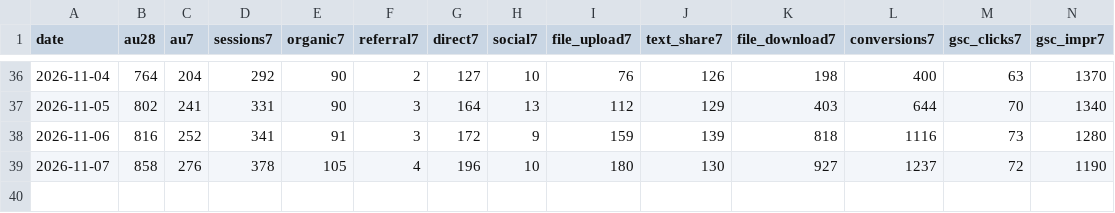
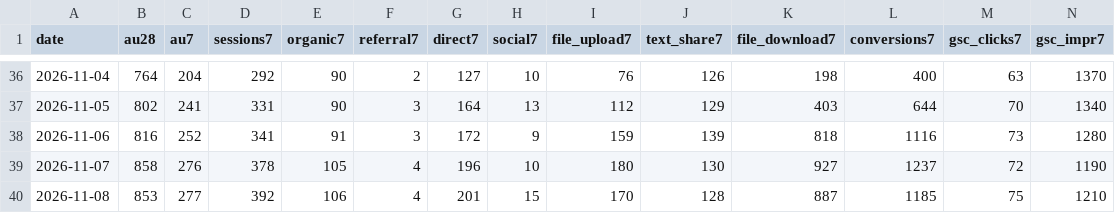
Before and after one commit to Kangchanghwan/only_ai_project, a CSV file: ops/metrics/daily.csv, drawn as a sheet; only a part is shown, gaps mark what is left out; rows hold the shown columns only; the diff names each change by its address in the sheet, - before the commit and + after, or states it on an @@ line.

Commit message:
ops: 2026-11-08 일일 기록, gsc_impr7 진단(intent 0033), 0034 배포, 9월 가이드 색인 점검, Reddit 댓글 3

```diff
--- a/ops/metrics/daily.csv
+++ b/ops/metrics/daily.csv
+row 40: 2026-11-08 | 853 | 277 | 392 | 106 | 4 | 201 | 15 | 170 | 128 | 887 | 1185 | 75 | 1210
```
Also changed, not shown: ops/metrics/adjusted.csv, 6 other files.
